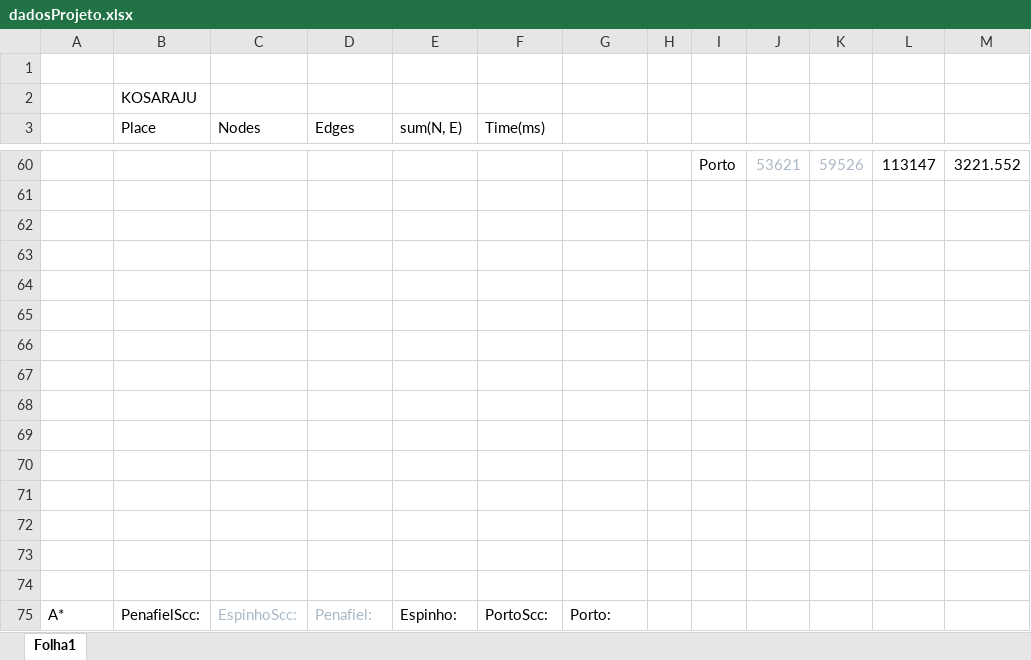
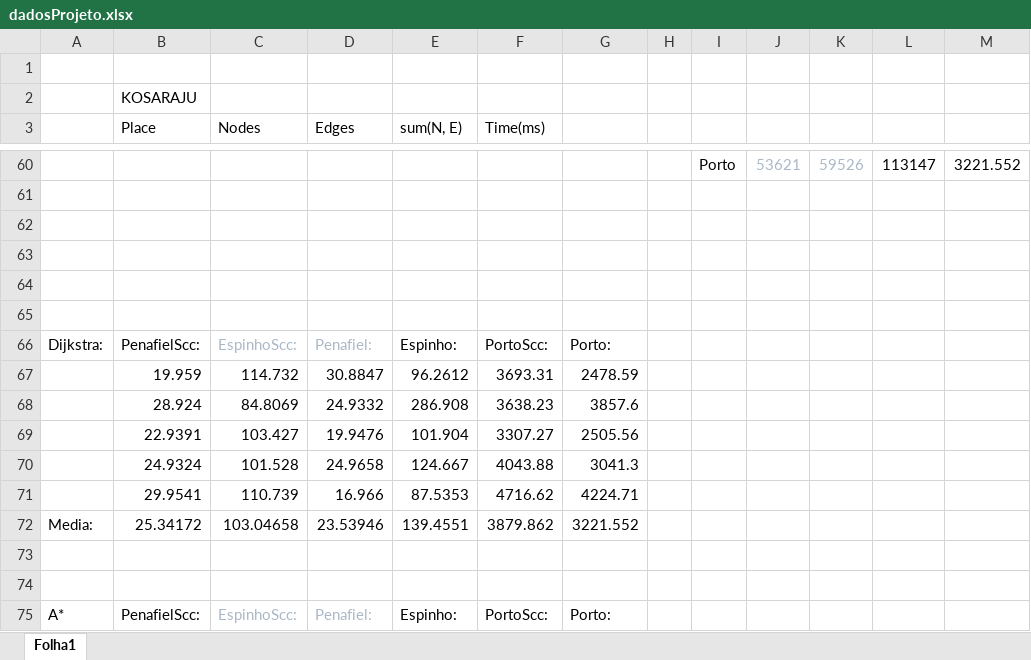
Before and after one commit to diogolhc/feup-mieic-cal-proj, an Excel workbook: dadosProjeto.xlsx, sheet Folha1, drawn as a sheet; only a part is shown, gaps mark what is left out; values as stored, in another font and other column widths than the file's, no borders; charts and pictures not drawn; the diff names each change by its address in the sheet, - before the commit and + after, or states it on an @@ line.

```diff
--- a/dadosProjeto.xlsx (sheet Folha1)
+++ b/dadosProjeto.xlsx (sheet Folha1)
-row 66: (empty)
+row 66: Dijkstra: | PenafielScc: | EspinhoScc: | Penafiel: | Espinho: | PortoScc: | Porto:
-row 67: (empty)
+row 67:  | 19.959 | 114.732 | 30.8847 | 96.2612 | 3693.31 | 2478.59
-row 68: (empty)
+row 68:  | 28.924 | 84.8069 | 24.9332 | 286.908 | 3638.23 | 3857.6
-row 69: (empty)
+row 69:  | 22.9391 | 103.427 | 19.9476 | 101.904 | 3307.27 | 2505.56
-row 70: (empty)
+row 70:  | 24.9324 | 101.528 | 24.9658 | 124.667 | 4043.88 | 3041.3
-row 71: (empty)
+row 71:  | 29.9541 | 110.739 | 16.966 | 87.5353 | 4716.62 | 4224.71
-row 72: (empty)
+row 72: Media: | 25.34172 | 103.04658 | 23.53946 | 139.4551 | 3879.862 | 3221.552
```
Also changed, not shown: 6 other files.
